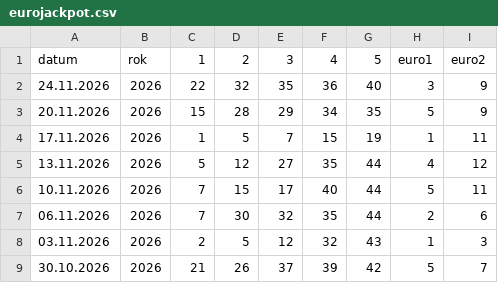
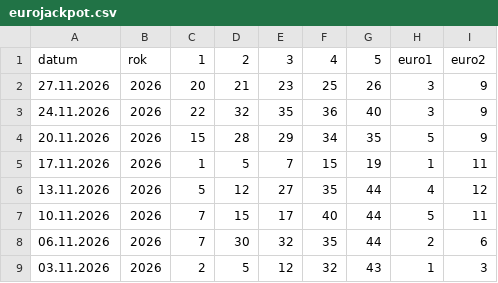
Before and after one commit to jerry00769/Eurojackpot, a CSV file: eurojackpot.csv, drawn as a sheet; only a part is shown; the shorter side is filled out with more unchanged rows; the diff names each change by its address in the sheet, - before the commit and + after, or states it on an @@ line.

```diff
--- a/eurojackpot.csv
+++ b/eurojackpot.csv
+row 2: 27.11.2026 | 2026 | 20 | 21 | 23 | 25 | 26 | 3 | 9
```
Also changed, not shown: 1 other file.
